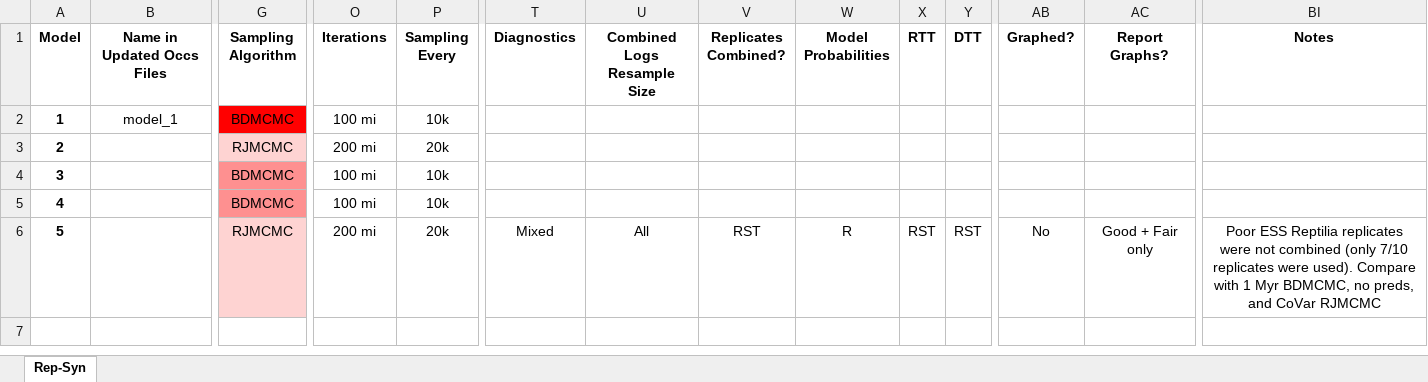
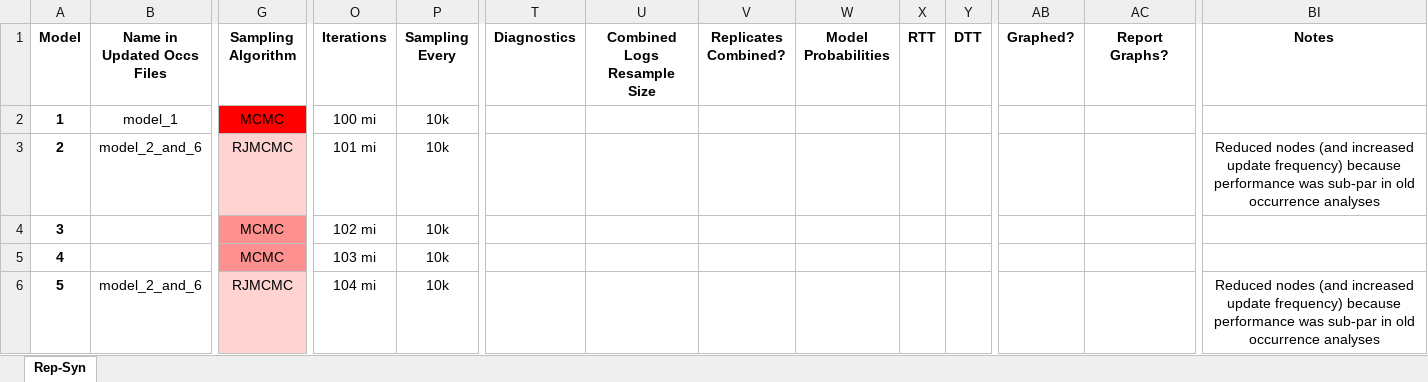
Before and after one commit to shelleylwang/pt_diversity_rates, an Excel workbook: updated_occurrence_analyses/analyses_log_Syn_Rep.xlsm, sheet Rep-Syn, drawn as a sheet; only a part is shown, gaps mark what is left out; values as stored, in another font and other column widths than the file's, no borders; conditional formats not drawn; the diff covers the shown part only; the diff names each change by its address in the sheet, - before the commit and + after, or states it on an @@ line.

Commit message:
realized an error in analyses log

```diff
--- a/updated_occurrence_analyses/analyses_log_Syn_Rep.xlsm (sheet Rep-Syn)
+++ b/updated_occurrence_analyses/analyses_log_Syn_Rep.xlsm (sheet Rep-Syn)
-G2 (Sampling Algorithm): BDMCMC
+G2 (Sampling Algorithm): MCMC
-B3 (Name in Updated Occs Files): (empty)
+B3 (Name in Updated Occs Files): model_2_and_6
-O3 (Iterations): 200 mi
+O3 (Iterations): 101 mi
-P3 (Sampling Every): 20k
+P3 (Sampling Every): 10k
-BI3 (Notes): (empty)
+BI3 (Notes): Reduced nodes (and increased update frequency) because performance was sub-par in old occurrence analyses
-G4:G5 (Sampling Algorithm): BDMCMC
+G4:G5 (Sampling Algorithm): MCMC
-O4 (Iterations): 100 mi
+O4 (Iterations): 102 mi
-O5 (Iterations): 100 mi
+O5 (Iterations): 103 mi
-B6 (Name in Updated Occs Files): (empty)
+B6 (Name in Updated Occs Files): model_2_and_6
-O6 (Iterations): 200 mi
+O6 (Iterations): 104 mi
-P6 (Sampling Every): 20k
+P6 (Sampling Every): 10k
-T6 (Diagnostics): Mixed
+T6 (Diagnostics): (empty)
-U6 (Combined Logs Resample Size): All
+U6 (Combined Logs Resample Size): (empty)
-V6 (Replicates Combined?): RST
+V6 (Replicates Combined?): (empty)
-W6 (Model Probabilities): R
+W6 (Model Probabilities): (empty)
-X6 (RTT): RST
+X6 (RTT): (empty)
-Y6 (DTT): RST
+Y6 (DTT): (empty)
-AB6 (Graphed?): No
+AB6 (Graphed?): (empty)
-AC6 (Report Graphs?): Good + Fair only
+AC6 (Report Graphs?): (empty)
-BI6 (Notes): Poor ESS Reptilia replicates were not combined (only 7/10 replicates were used). Compare with 1 Myr BDMCMC, no preds, and CoVar RJMCMC
+BI6 (Notes): Reduced nodes (and increased update frequency) because performance was sub-par in old occurrence analyses
```
Also changed, not shown: 11 edited cells elsewhere in this sheet, 1 other file.
